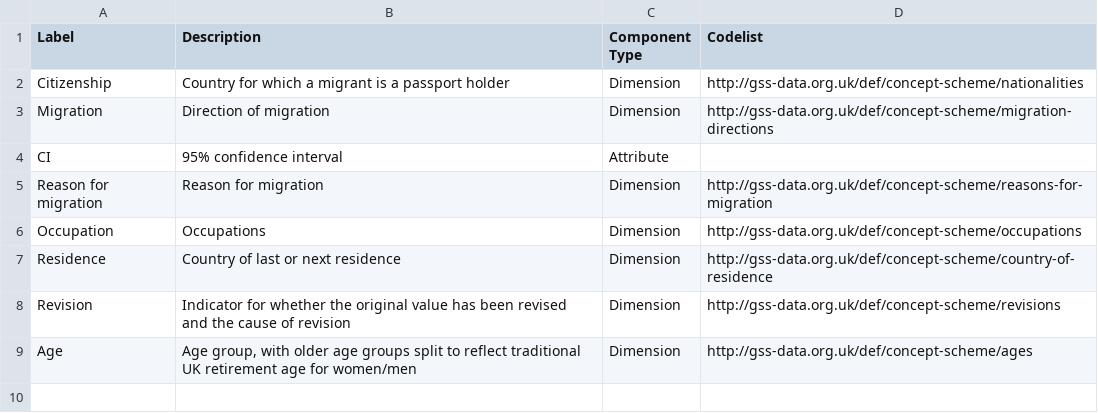
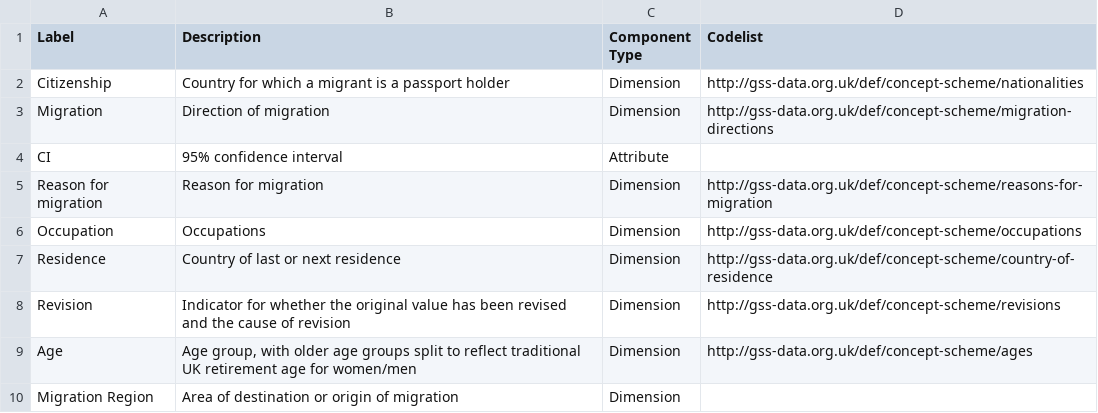
Before and after one commit to GSS-Cogs/ref_migration, a CSV file: components.csv, drawn as a sheet.

Commit message:
Add limited definition of migration region.

```diff
--- a/components.csv
+++ b/components.csv
@@ -9 +9,2 @@ Revision,Indicator for whether the original value has been revised and the cause
 Age,"Age group, with older age groups split to reflect traditional UK retirement age for women/men",Dimension,http://gss-data.org.uk/def/concept-scheme/ages
+Migration Region,Area of destination or origin of migration,Dimension,
```
